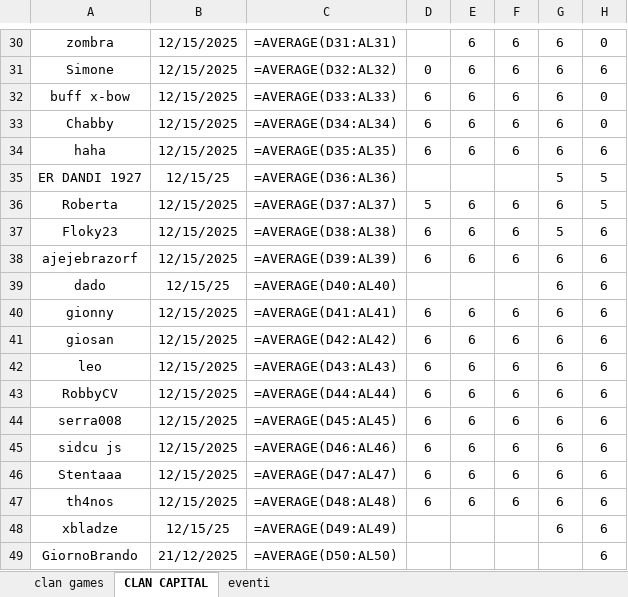
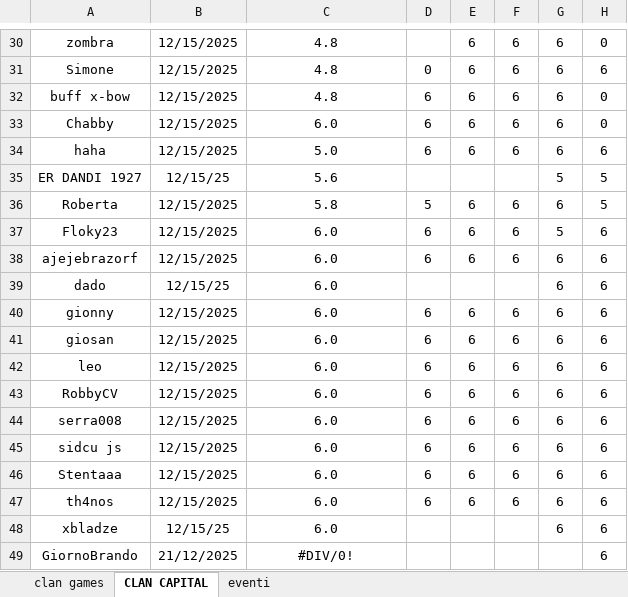
Before and after one commit to piegian99ita/clashMacacos, an Excel workbook: cc_cg_events.xlsx, sheet CLAN CAPITAL, drawn as a sheet; only a part is shown, gaps mark what is left out; values as stored, in another font and other column widths than the file's, no borders; formulas without a stored value are shown as written; table styles not drawn; the diff covers the shown part only; the diff names each change by its address in the sheet, - before the commit and + after, or states it on an @@ line.

Commit message:
fixed clan games

```diff
--- a/cc_cg_events.xlsx (sheet CLAN CAPITAL)
+++ b/cc_cg_events.xlsx (sheet CLAN CAPITAL)
-C30: =AVERAGE(D31:AL31)
+C30: 4.8
-C31: =AVERAGE(D32:AL32)
+C31: 4.8
-C32: =AVERAGE(D33:AL33)
+C32: 4.8
-C33: =AVERAGE(D34:AL34)
+C33: 6.0
-C34: =AVERAGE(D35:AL35)
+C34: 5.0
-C35: =AVERAGE(D36:AL36)
+C35: 5.6
-C36: =AVERAGE(D37:AL37)
+C36: 5.8
-C37: =AVERAGE(D38:AL38)
+C37: 6.0
-C38: =AVERAGE(D39:AL39)
+C38: 6.0
-C39: =AVERAGE(D40:AL40)
+C39: 6.0
-C40: =AVERAGE(D41:AL41)
+C40: 6.0
-C41: =AVERAGE(D42:AL42)
+C41: 6.0
-C42: =AVERAGE(D43:AL43)
+C42: 6.0
-C43: =AVERAGE(D44:AL44)
+C43: 6.0
-C44: =AVERAGE(D45:AL45)
+C44: 6.0
-C45: =AVERAGE(D46:AL46)
+C45: 6.0
-C46: =AVERAGE(D47:AL47)
+C46: 6.0
-C47: =AVERAGE(D48:AL48)
+C47: 6.0
-C48: =AVERAGE(D49:AL49)
+C48: 6.0
-C49: =AVERAGE(D50:AL50)
+C49: #DIV/0!
```
Also changed, not shown: 28 edited cells elsewhere in this sheet, sheet clan games.
